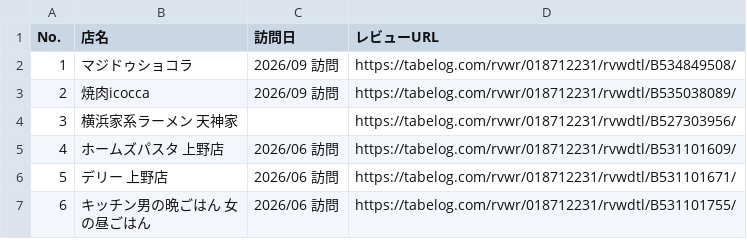
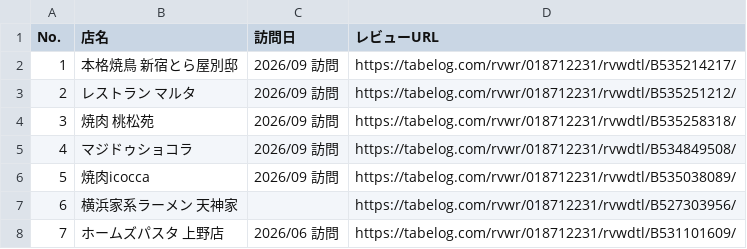
Before and after one commit to yumari913-cpu/tabelog, a CSV file: review_urls.csv, drawn as a sheet; only a part is shown; the shorter side is filled out with more unchanged rows; addresses are those after the commit; the diff names each change by its address in the sheet, - before the commit and + after, or states it on an @@ line.

```diff
--- a/review_urls.csv
+++ b/review_urls.csv
+row 2: 1 | 本格焼鳥 新宿とら屋別邸 | 2026/09 訪問 | https://tabelog.com/rvwr/018712231/rvwdtl/B535214217/
+row 3: 2 | レストラン マルタ | 2026/09 訪問 | https://tabelog.com/rvwr/018712231/rvwdtl/B535251212/
+row 4: 3 | 焼肉 桃松苑 | 2026/09 訪問 | https://tabelog.com/rvwr/018712231/rvwdtl/B535258318/
@@ column A (No.) renumbered from row 5 down @@
```
